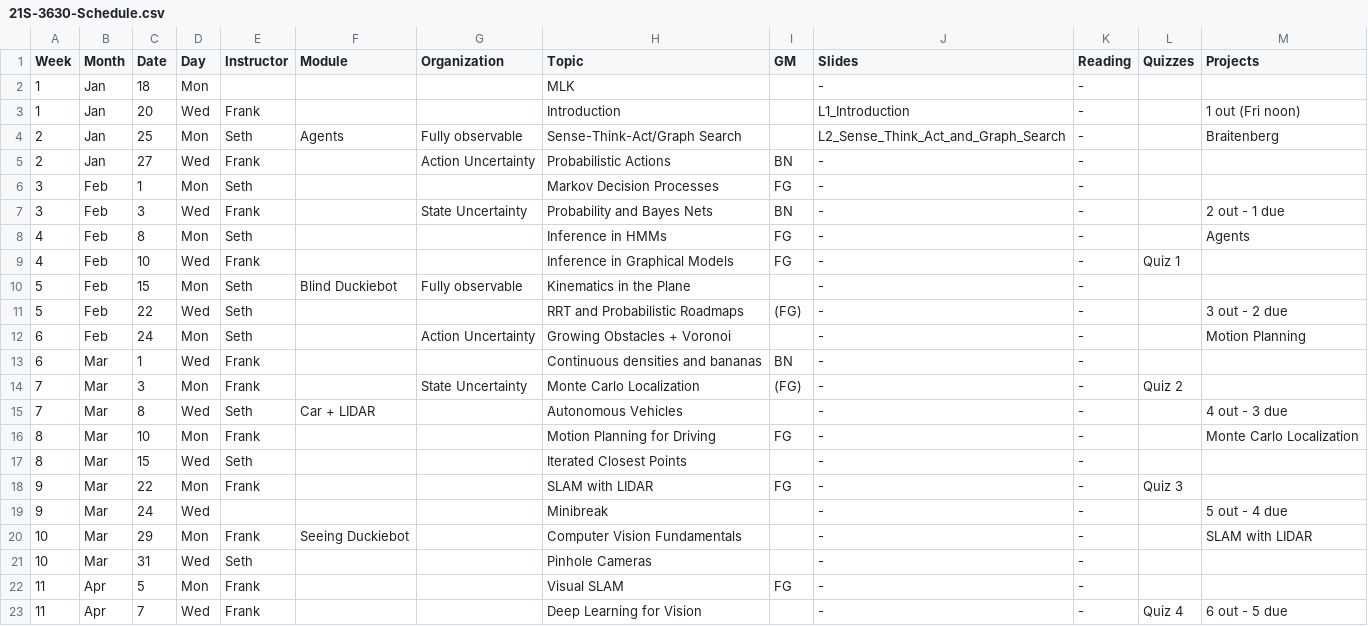
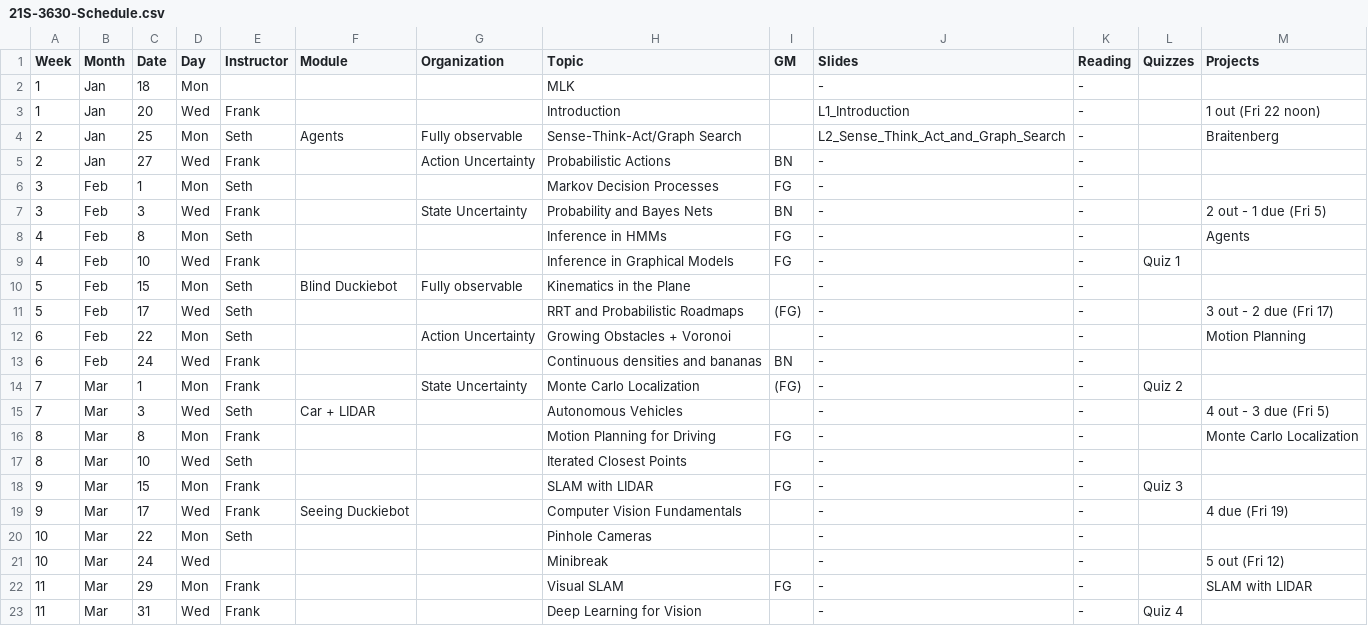
Before and after one commit to dellaert/22F-3630, a CSV file: _data/21S-3630-Schedule.csv, drawn as a sheet; only a part is shown; the diff covers the shown part only.

Commit message:
Fixed schedule

```diff
--- a/_data/21S-3630-Schedule.csv
+++ b/_data/21S-3630-Schedule.csv
@@ -2,3 +2,3 @@
 1,Jan,18,Mon,,,,MLK,,-,-,,
-1,Jan,20,Wed,Frank,,,Introduction,,L1_Introduction,-,,1 out (Fri noon)
+1,Jan,20,Wed,Frank,,,Introduction,,L1_Introduction,-,,1 out (Fri 22 noon)
 2,Jan,25,Mon,Seth,Agents,Fully observable ,Sense-Think-Act/Graph Search,,L2_Sense_Think_Act_and_Graph_Search,-,,Braitenberg
@@ -6,3 +6,3 @@
 3,Feb,1,Mon,Seth,,,Markov Decision Processes,FG,-,-,,
-3,Feb,3,Wed,Frank,,State Uncertainty,Probability and Bayes Nets,BN,-,-,,2 out - 1 due
+3,Feb,3,Wed,Frank,,State Uncertainty,Probability and Bayes Nets,BN,-,-,,2 out - 1 due (Fri 5)
 4,Feb,8,Mon,Seth,,,Inference in HMMs,FG,-,-,,Agents
@@ -10,14 +10,14 @@
 5,Feb,15,Mon,Seth,Blind Duckiebot,Fully observable ,Kinematics in the Plane,,-,-,,
-5,Feb,22,Wed,Seth,,,RRT and Probabilistic Roadmaps,(FG),-,-,,3 out - 2 due
-6,Feb,24,Mon,Seth,,Action Uncertainty ,Growing Obstacles + Voronoi,,-,-,,Motion Planning
-6,Mar,1,Wed,Frank,,,Continuous densities and bananas,BN,-,-,,
-7,Mar,3,Mon,Frank,,State Uncertainty,Monte Carlo Localization,(FG),-,-,Quiz 2,
-7,Mar,8,Wed,Seth,Car + LIDAR,,Autonomous Vehicles,,-,-,,4 out - 3 due
-8,Mar,10,Mon,Frank,,,Motion Planning for Driving,FG,-,-,,Monte Carlo Localization
-8,Mar,15,Wed,Seth,,,Iterated Closest Points,,-,-,,
-9,Mar,22,Mon,Frank,,,SLAM with LIDAR,FG,-,-,Quiz 3,
-9,Mar,24,Wed,,,,Minibreak,,-,-,,5 out - 4 due
-10,Mar,29,Mon,Frank,Seeing Duckiebot,,Computer Vision Fundamentals,,-,-,,SLAM with LIDAR
-10,Mar,31,Wed,Seth,,,Pinhole Cameras,,-,-,,
-11,Apr,5,Mon,Frank,,,Visual SLAM,FG,-,-,,
-11,Apr,7,Wed,Frank,,,Deep Learning for Vision,,-,-,Quiz 4,6 out - 5 due
+5,Feb,17,Wed,Seth,,,RRT and Probabilistic Roadmaps,(FG),-,-,,3 out - 2 due (Fri 17)
+6,Feb,22,Mon,Seth,,Action Uncertainty ,Growing Obstacles + Voronoi,,-,-,,Motion Planning
+6,Feb,24,Wed,Frank,,,Continuous densities and bananas,BN,-,-,,
+7,Mar,1,Mon,Frank,,State Uncertainty,Monte Carlo Localization,(FG),-,-,Quiz 2,
+7,Mar,3,Wed,Seth,Car + LIDAR,,Autonomous Vehicles,,-,-,,4 out - 3 due (Fri 5)
+8,Mar,8,Mon,Frank,,,Motion Planning for Driving,FG,-,-,,Monte Carlo Localization
+8,Mar,10,Wed,Seth,,,Iterated Closest Points,,-,-,,
+9,Mar,15,Mon,Frank,,,SLAM with LIDAR,FG,-,-,Quiz 3,
+9,Mar,17,Wed,Frank,Seeing Duckiebot,,Computer Vision Fundamentals,,-,-,,4 due (Fri 19)
+10,Mar,22,Mon,Seth,,,Pinhole Cameras,,-,-,,
+10,Mar,24,Wed,,,,Minibreak,,-,-,,5 out  (Fri 12)
+11,Mar,29,Mon,Frank,,,Visual SLAM,FG,-,-,,SLAM with LIDAR
+11,Mar,31,Wed,Frank,,,Deep Learning for Vision,,-,-,Quiz 4,
```
Also changed, not shown: 2 added rows and 11 edited cells elsewhere in this file.
